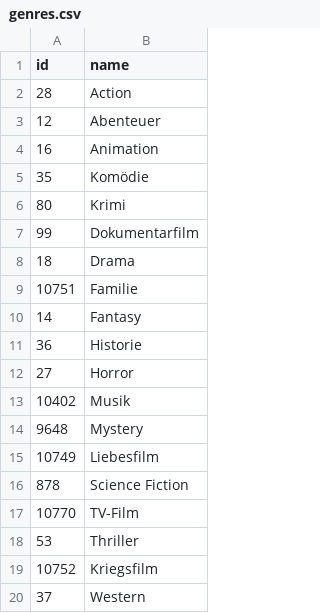
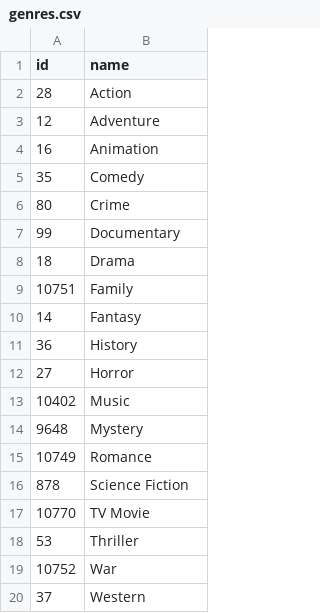
Before and after one commit to joshlohx/project-1-abs-etl, a CSV file: data/genres.csv, drawn as a sheet.

Commit message:
finished genre transformation, added another csv data source

```diff
--- a/data/genres.csv
+++ b/data/genres.csv
@@ -2,19 +2,19 @@ id,name
 28,Action
-12,Abenteuer
+12,Adventure
 16,Animation
-35,Komödie
-80,Krimi
-99,Dokumentarfilm
+35,Comedy
+80,Crime
+99,Documentary
 18,Drama
-10751,Familie
+10751,Family
 14,Fantasy
-36,Historie
+36,History
 27,Horror
-10402,Musik
+10402,Music
 9648,Mystery
-10749,Liebesfilm
+10749,Romance
 878,Science Fiction
-10770,TV-Film
+10770,TV Movie
 53,Thriller
-10752,Kriegsfilm
+10752,War
 37,Western
```
Also changed, not shown: 5 other files.
